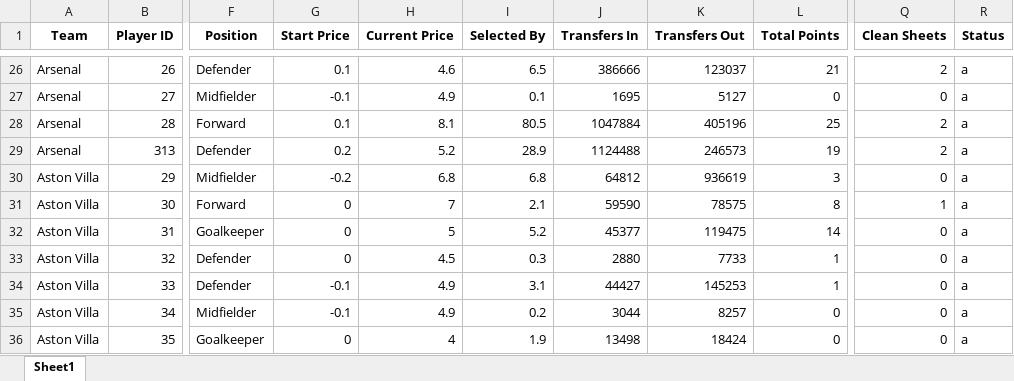
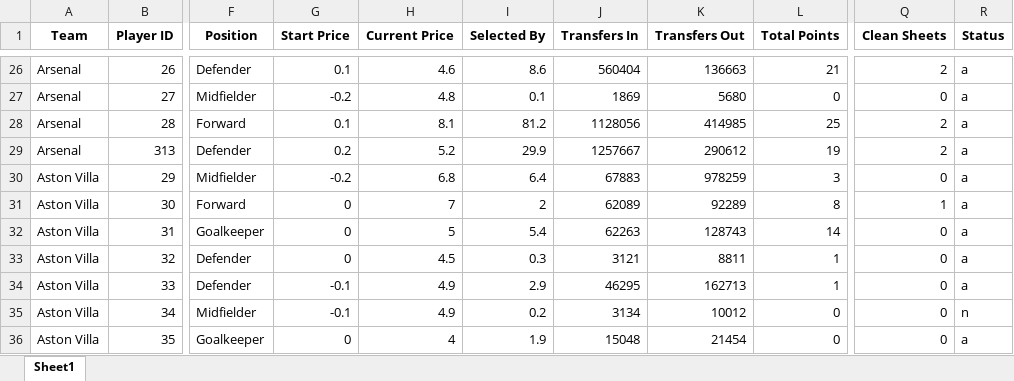
Before and after one commit to probablyvivek/Fantasy, an Excel workbook: First_Draft.xlsx, sheet Sheet1, drawn as a sheet; only a part is shown, gaps mark what is left out; values as stored, in another font and other column widths than the file's, no borders; the diff covers the shown part only; the diff names each change by its address in the sheet, - before the commit and + after, or states it on an @@ line.

```diff
--- a/First_Draft.xlsx (sheet Sheet1)
+++ b/First_Draft.xlsx (sheet Sheet1)
-I26 (Selected By): 6.5
+I26 (Selected By): 8.6
-J26 (Transfers In): 386666
+J26 (Transfers In): 560404
-K26 (Transfers Out): 123037
+K26 (Transfers Out): 136663
-G27 (Start Price): -0.1
+G27 (Start Price): -0.2
-H27 (Current Price): 4.9
+H27 (Current Price): 4.8
-J27 (Transfers In): 1695
+J27 (Transfers In): 1869
-K27 (Transfers Out): 5127
+K27 (Transfers Out): 5680
-I28 (Selected By): 80.5
+I28 (Selected By): 81.2
-J28 (Transfers In): 1047884
+J28 (Transfers In): 1128056
-K28 (Transfers Out): 405196
+K28 (Transfers Out): 414985
-I29 (Selected By): 28.9
+I29 (Selected By): 29.9
-J29 (Transfers In): 1124488
+J29 (Transfers In): 1257667
-K29 (Transfers Out): 246573
+K29 (Transfers Out): 290612
-I30 (Selected By): 6.8
+I30 (Selected By): 6.4
-J30 (Transfers In): 64812
+J30 (Transfers In): 67883
-K30 (Transfers Out): 936619
+K30 (Transfers Out): 978259
-I31 (Selected By): 2.1
+I31 (Selected By): 2
-J31 (Transfers In): 59590
+J31 (Transfers In): 62089
-K31 (Transfers Out): 78575
+K31 (Transfers Out): 92289
-I32 (Selected By): 5.2
+I32 (Selected By): 5.4
-J32 (Transfers In): 45377
+J32 (Transfers In): 62263
-K32 (Transfers Out): 119475
+K32 (Transfers Out): 128743
-J33 (Transfers In): 2880
+J33 (Transfers In): 3121
-K33 (Transfers Out): 7733
+K33 (Transfers Out): 8811
-I34 (Selected By): 3.1
+I34 (Selected By): 2.9
-J34 (Transfers In): 44427
+J34 (Transfers In): 46295
-K34 (Transfers Out): 145253
+K34 (Transfers Out): 162713
-J35 (Transfers In): 3044
+J35 (Transfers In): 3134
-K35 (Transfers Out): 8257
+K35 (Transfers Out): 10012
-R35 (Status): a
+R35 (Status): n
-J36 (Transfers In): 13498
+J36 (Transfers In): 15048
-K36 (Transfers Out): 18424
+K36 (Transfers Out): 21454
```
Also changed, not shown: 1 added row and 1594 edited cells elsewhere in this sheet.
